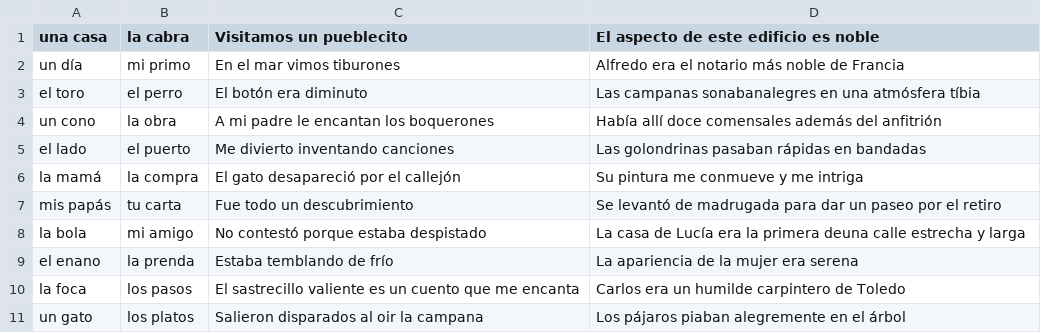
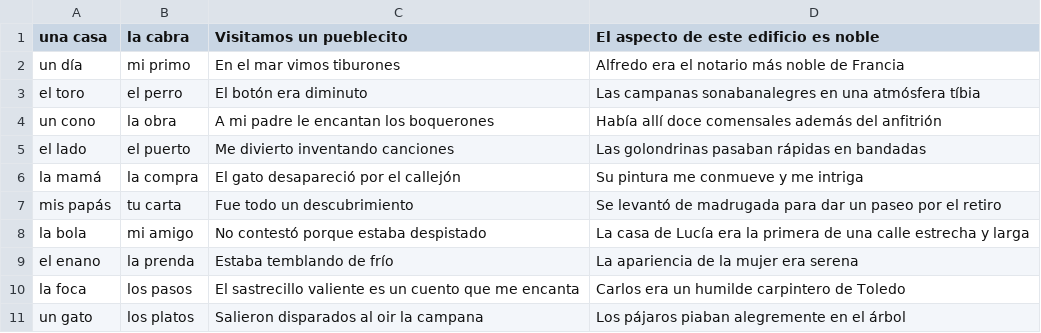
Before and after one commit to hllorens/afan-app, a TSV file: www/backend/ac_velocidad_data.tsv, drawn as a sheet; only a part is shown.

Commit message:
typo in velocidad solved, problem in ritmo ipad not accepting disabled property fixed

```diff
--- a/www/backend/ac_velocidad_data.tsv
+++ b/www/backend/ac_velocidad_data.tsv
@@ -7,3 +7,3 @@ la mamá	la compra	El gato desapareció por el callejón	Su pintura me conmueve
 mis papás	tu carta	Fue todo un descubrimiento	Se levantó de madrugada para dar un paseo por el retiro
-la bola	mi amigo	No contestó porque estaba despistado	La casa de Lucía era la primera deuna calle estrecha y larga
+la bola	mi amigo	No contestó porque estaba despistado	La casa de Lucía era la primera de una calle estrecha y larga
 el enano	la prenda	Estaba temblando de frío	La apariencia de la mujer era serena
```
Also changed, not shown: 3 other files.
